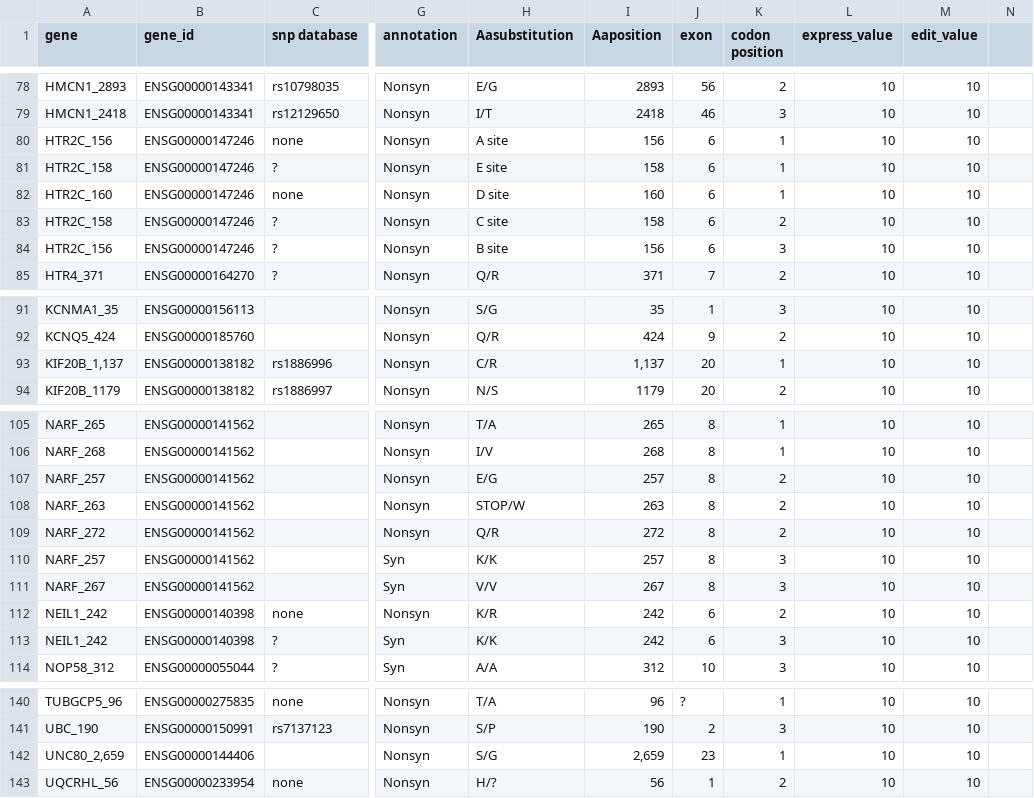
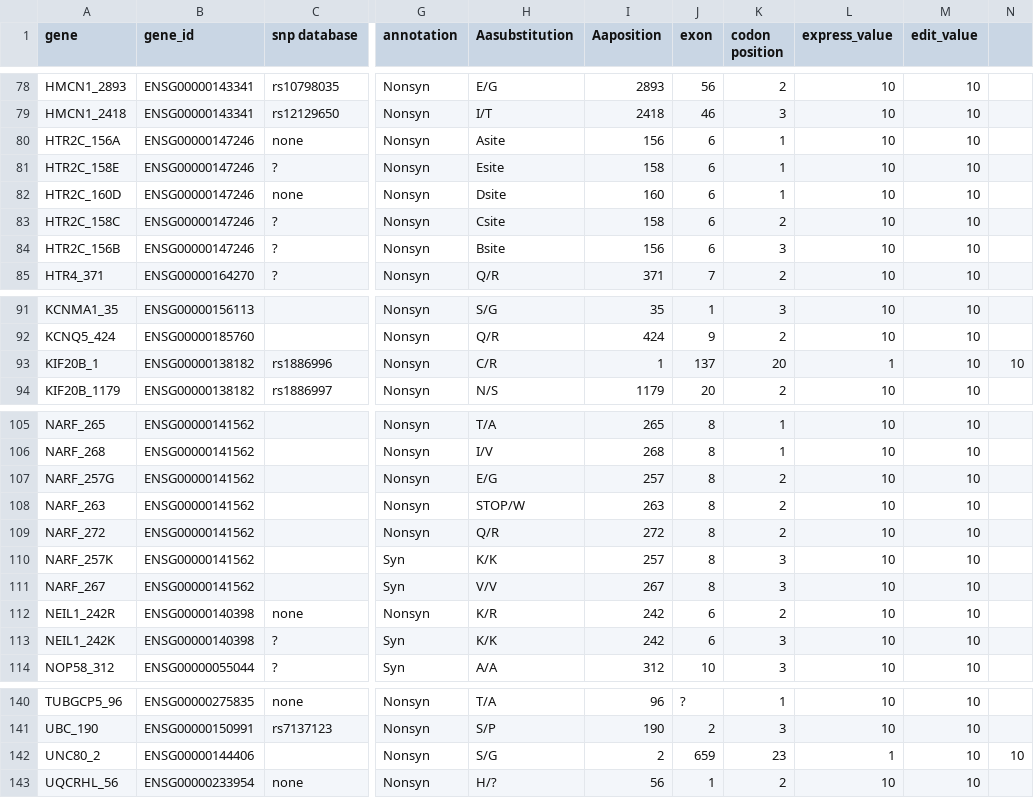
Before and after one commit to RNAdetective/AIDD, a CSV file: AIDD/ExToolset/indexes/index/excitome_loc.csv, drawn as a sheet; only a part is shown, gaps mark what is left out; the diff covers the shown part only; the diff names each change by its address in the sheet, - before the commit and + after, or states it on an @@ line.

```diff
--- a/AIDD/ExToolset/indexes/index/excitome_loc.csv
+++ b/AIDD/ExToolset/indexes/index/excitome_loc.csv
-A80 (gene): HTR2C_156
+A80 (gene): HTR2C_156A
-H80 (Aasubstitution): A site
+H80 (Aasubstitution): Asite
-A81 (gene): HTR2C_158
+A81 (gene): HTR2C_158E
-H81 (Aasubstitution): E site
+H81 (Aasubstitution): Esite
-A82 (gene): HTR2C_160
+A82 (gene): HTR2C_160D
-H82 (Aasubstitution): D site
+H82 (Aasubstitution): Dsite
-A83 (gene): HTR2C_158
+A83 (gene): HTR2C_158C
-H83 (Aasubstitution): C site
+H83 (Aasubstitution): Csite
-A84 (gene): HTR2C_156
+A84 (gene): HTR2C_156B
-H84 (Aasubstitution): B site
+H84 (Aasubstitution): Bsite
-A93 (gene): KIF20B_1,137
+A93 (gene): KIF20B_1
-I93 (Aaposition): 1,137
+I93 (Aaposition): 1
-J93 (exon): 20
+J93 (exon): 137
-K93 (codon position): 1
+K93 (codon position): 20
-L93 (express_value): 10
+L93 (express_value): 1
-N93: (empty)
+N93: 10
-A107 (gene): NARF_257
+A107 (gene): NARF_257G
-A110 (gene): NARF_257
+A110 (gene): NARF_257K
-A112 (gene): NEIL1_242
+A112 (gene): NEIL1_242R
-A113 (gene): NEIL1_242
+A113 (gene): NEIL1_242K
-A142 (gene): UNC80_2,659
+A142 (gene): UNC80_2
-I142 (Aaposition): 2,659
+I142 (Aaposition): 2
-J142 (exon): 23
+J142 (exon): 659
-K142 (codon position): 1
+K142 (codon position): 23
-L142 (express_value): 10
+L142 (express_value): 1
-N142: (empty)
+N142: 10
```
Also changed, not shown: 4 edited cells elsewhere in this file, 12 other files.
